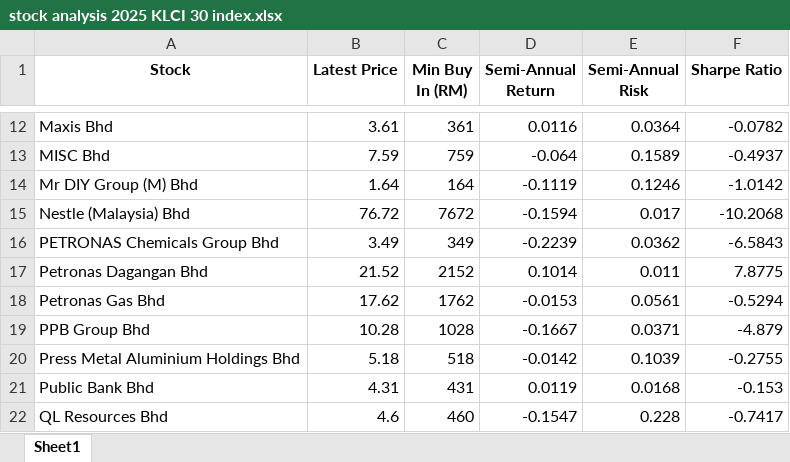
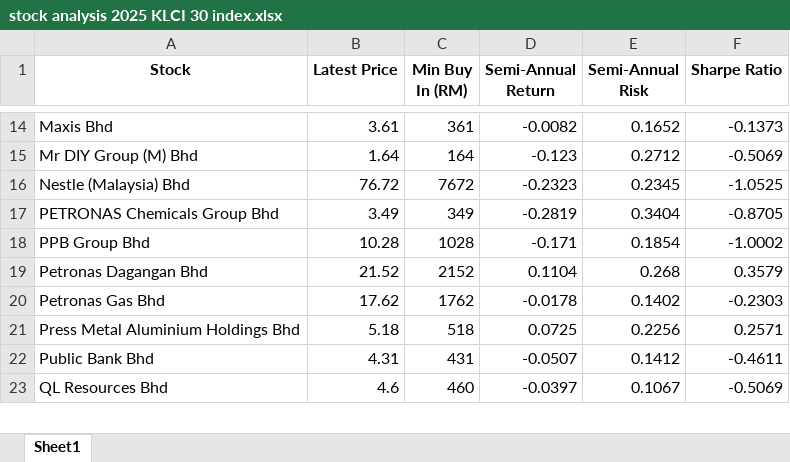
Before and after one commit to oscarseah/portfolioApp, an Excel workbook: data/processed/stock analysis 2025 KLCI 30 index.xlsx, sheet Sheet1, drawn as a sheet; only a part is shown, gaps mark what is left out; values as stored, in another font and other column widths than the file's, no borders; removed rows and columns are numbered as before the commit, all else as after; the diff covers the shown part only; the diff names each change by its address in the sheet, - before the commit and + after, or states it on an @@ line.

```diff
--- a/data/processed/stock analysis 2025 KLCI 30 index.xlsx (sheet Sheet1)
+++ b/data/processed/stock analysis 2025 KLCI 30 index.xlsx (sheet Sheet1)
-D14 (Semi-Annual Return): 0.0116
+D14 (Semi-Annual Return): -0.0082
-E14 (Semi-Annual Risk): 0.0364
+E14 (Semi-Annual Risk): 0.1652
-F14 (Sharpe Ratio): -0.0782
+F14 (Sharpe Ratio): -0.1373
-row 13: MISC Bhd | 7.59 | 759 | -0.064 | 0.1589 | -0.4937
-D15 (Semi-Annual Return): -0.1119
+D15 (Semi-Annual Return): -0.123
-E15 (Semi-Annual Risk): 0.1246
+E15 (Semi-Annual Risk): 0.2712
-F15 (Sharpe Ratio): -1.0142
+F15 (Sharpe Ratio): -0.5069
-D16 (Semi-Annual Return): -0.1594
+D16 (Semi-Annual Return): -0.2323
-E16 (Semi-Annual Risk): 0.017
+E16 (Semi-Annual Risk): 0.2345
-F16 (Sharpe Ratio): -10.2068
+F16 (Sharpe Ratio): -1.0525
-D17 (Semi-Annual Return): -0.2239
+D17 (Semi-Annual Return): -0.2819
-E17 (Semi-Annual Risk): 0.0362
+E17 (Semi-Annual Risk): 0.3404
-F17 (Sharpe Ratio): -6.5843
+F17 (Sharpe Ratio): -0.8705
+row 18: PPB Group Bhd | 10.28 | 1028 | -0.171 | 0.1854 | -1.0002
-D19 (Semi-Annual Return): 0.1014
+D19 (Semi-Annual Return): 0.1104
-E19 (Semi-Annual Risk): 0.011
+E19 (Semi-Annual Risk): 0.268
-F19 (Sharpe Ratio): 7.8775
+F19 (Sharpe Ratio): 0.3579
-D20 (Semi-Annual Return): -0.0153
+D20 (Semi-Annual Return): -0.0178
-E20 (Semi-Annual Risk): 0.0561
+E20 (Semi-Annual Risk): 0.1402
-F20 (Sharpe Ratio): -0.5294
+F20 (Sharpe Ratio): -0.2303
-row 19: PPB Group Bhd | 10.28 | 1028 | -0.1667 | 0.0371 | -4.879
-D21 (Semi-Annual Return): -0.0142
+D21 (Semi-Annual Return): 0.0725
-E21 (Semi-Annual Risk): 0.1039
+E21 (Semi-Annual Risk): 0.2256
-F21 (Sharpe Ratio): -0.2755
+F21 (Sharpe Ratio): 0.2571
-D22 (Semi-Annual Return): 0.0119
+D22 (Semi-Annual Return): -0.0507
-E22 (Semi-Annual Risk): 0.0168
+E22 (Semi-Annual Risk): 0.1412
-F22 (Sharpe Ratio): -0.153
+F22 (Sharpe Ratio): -0.4611
-D23 (Semi-Annual Return): -0.1547
+D23 (Semi-Annual Return): -0.0397
-E23 (Semi-Annual Risk): 0.228
+E23 (Semi-Annual Risk): 0.1067
-F23 (Sharpe Ratio): -0.7417
+F23 (Sharpe Ratio): -0.5069
```
Also changed, not shown: 3 added rows, 1 removed row and 51 edited cells elsewhere in this sheet, data/processed/stock analysis 2025 FTSE 100 index.xlsx, data/raw/2021-2024 FTSE 100 index stock price.xlsx, 10 other files.
